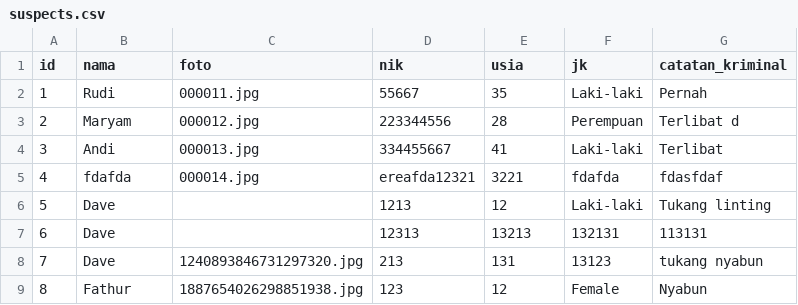
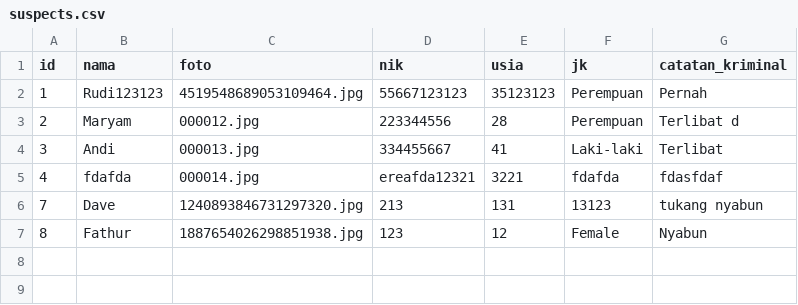
Before and after one commit to fathurwithyou/IF2150-2024-K01-G01-DetectiveTasksboard, a CSV file: src/data/suspects.csv, drawn as a sheet.

```diff
--- a/src/data/suspects.csv
+++ b/src/data/suspects.csv
@@ -1,3 +1,3 @@
 id,nama,foto,nik,usia,jk,catatan_kriminal
-1,Rudi,000011.jpg,55667,35,Laki-laki,Pernah
+1,Rudi123123,4519548689053109464.jpg,55667123123,35123123,Perempuan,Pernah
 2,Maryam,000012.jpg,223344556,28,Perempuan,Terlibat d
@@ -5,4 +5,2 @@ id,nama,foto,nik,usia,jk,catatan_kriminal
 4,fdafda,000014.jpg,ereafda12321,3221,fdafda,fdasfdaf
-5,Dave,,1213,12,Laki-laki,Tukang linting
-6,Dave,,12313,13213,132131,113131
 7,Dave,1240893846731297320.jpg,213,131,13123,tukang nyabun
```
Also changed, not shown: 4 other files.
